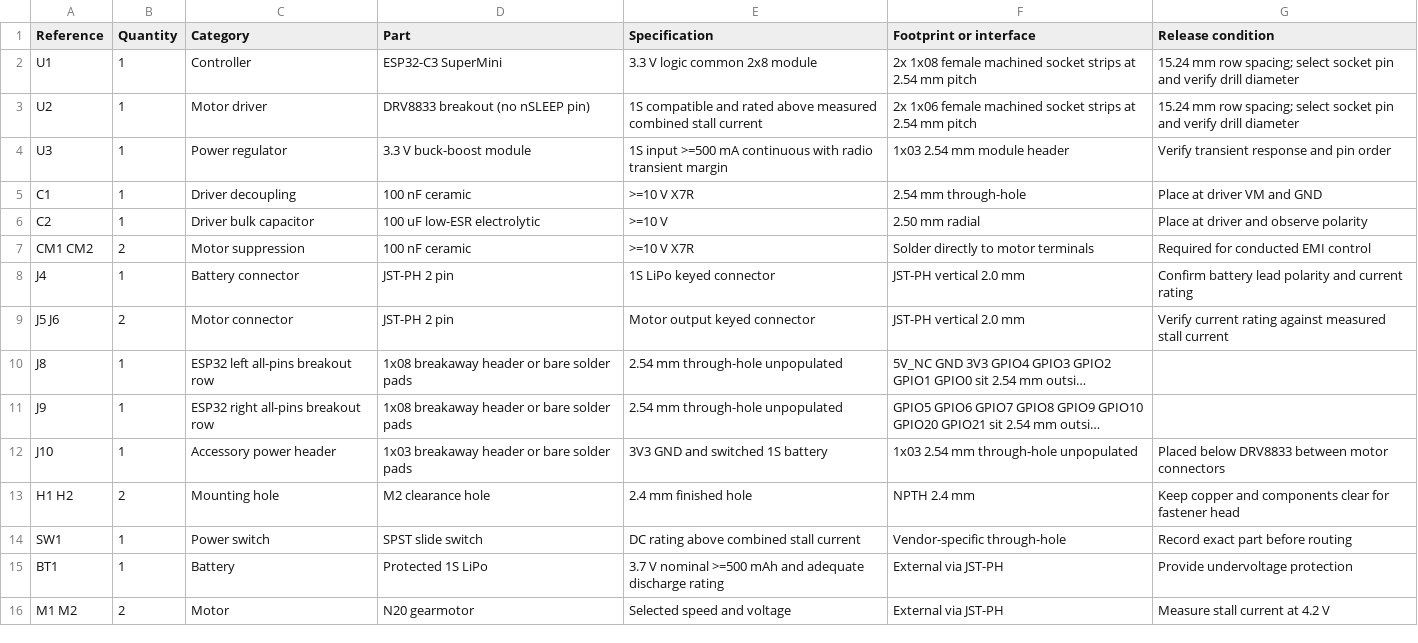
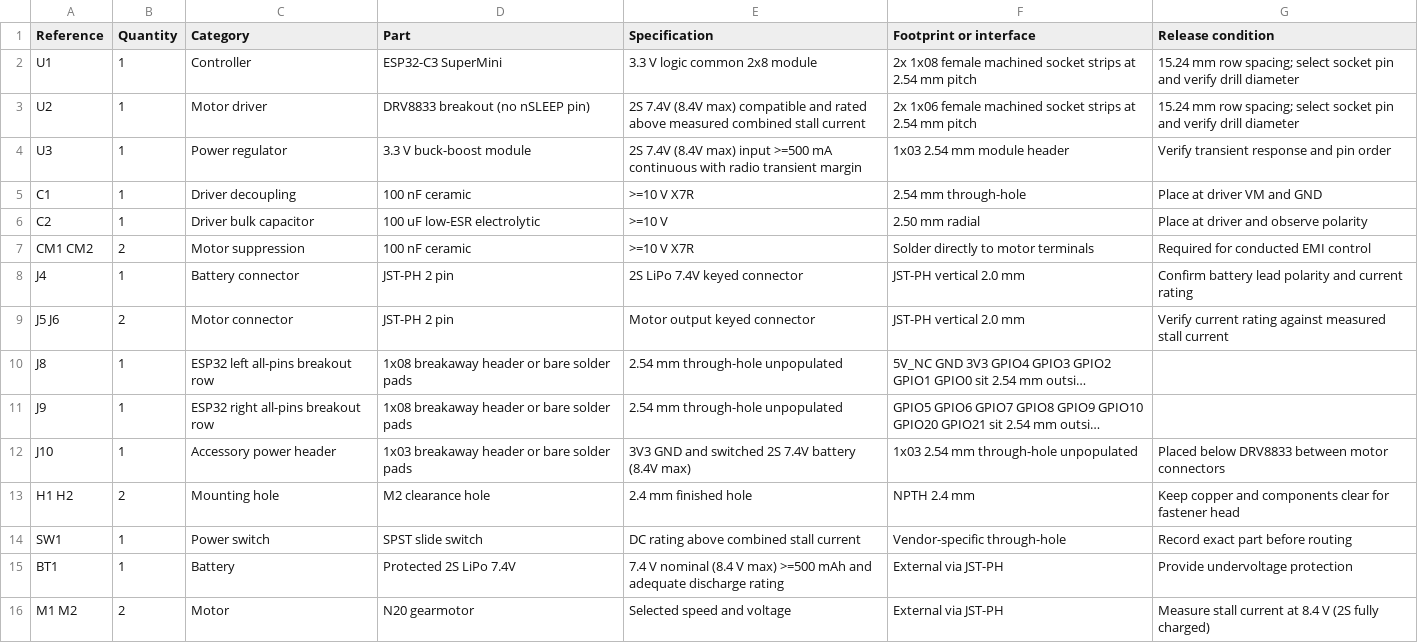
Before and after one commit to Hackerspace-drenthe/www.roboktober.nl, a CSV file: electronics/components/BOM-v2.csv, drawn as a sheet; long unchanged cells end in …; the diff names each change by its address in the sheet, - before the commit and + after, or states it on an @@ line.

Commit message:
docs(electronics): migrate remaining refs to 2S and add assembled renders

```diff
--- a/electronics/components/BOM-v2.csv
+++ b/electronics/components/BOM-v2.csv
-E3 (Specification): 1S compatible and…
+E3 (Specification): 2S 7.4V (8.4V max) compatible and…
-E4 (Specification): 1S input >=500…
+E4 (Specification): 2S 7.4V (8.4V max) input >=500…
-E8 (Specification): 1S LiPo keyed connector
+E8 (Specification): 2S LiPo 7.4V keyed connector
-E12 (Specification): 3V3 GND and switched 1S battery
+E12 (Specification): 3V3 GND and switched 2S 7.4V battery (8.4V max)
-D15 (Part): Protected 1S LiPo
+D15 (Part): Protected 2S LiPo 7.4V
-E15 (Specification): 3.7 V nominal >=500 mAh…
+E15 (Specification): 7.4 V nominal (8.4 V max) >=500 mAh…
-G16 (Release condition): Measure stall current at 4.2 V
+G16 (Release condition): Measure stall current at 8.4 V (2S fully charged)
```
Also changed, not shown: electronics/kicad/hsd-antweight-2s-pcb/production/pcbway/rein-2s-controller-bom.csv, 14 other files.
